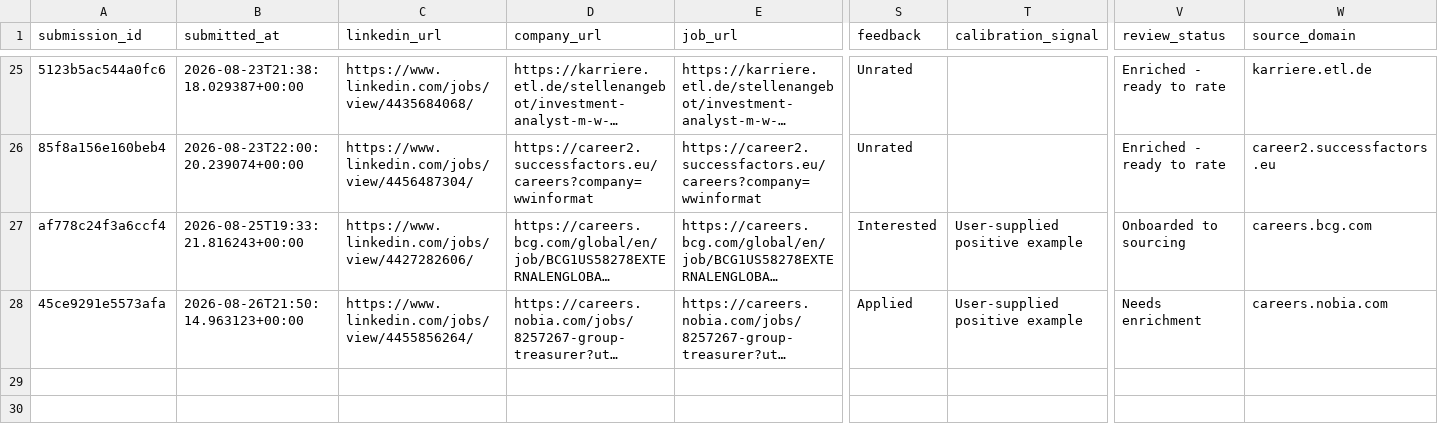
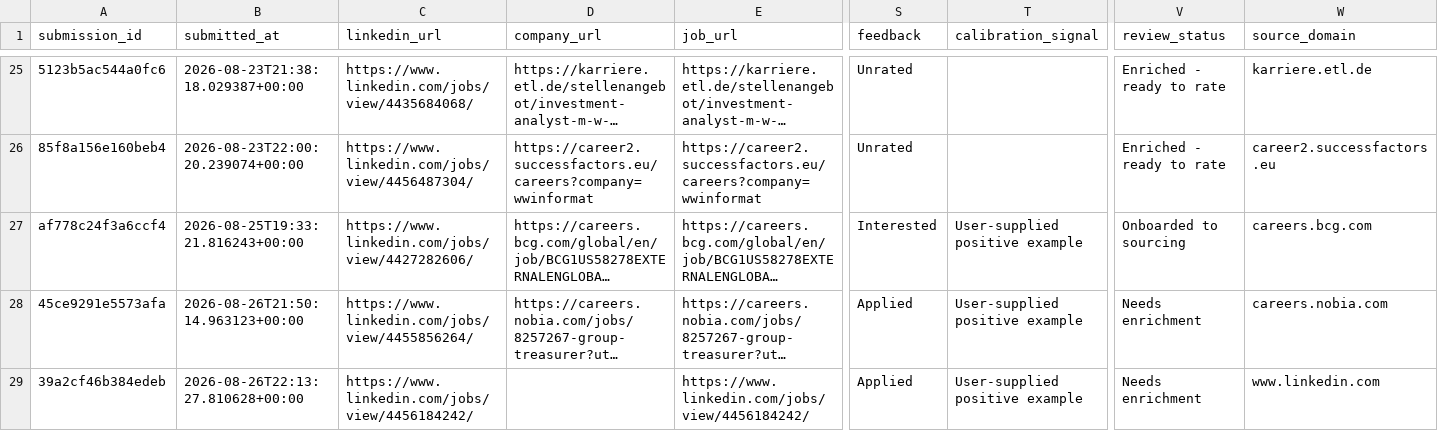
Before and after one commit to ORosa10/ProfessionalDashboard, a CSV file: data/user_submitted_opportunities.csv, drawn as a sheet; only a part is shown, gaps mark what is left out; long unchanged cells end in …; rows hold the shown columns only; the diff names each change by its address in the sheet, - before the commit and + after, or states it on an @@ line.

Commit message:
Add Applied opportunity

```diff
--- a/data/user_submitted_opportunities.csv
+++ b/data/user_submitted_opportunities.csv
+row 29: 39a2cf46b384edeb | 2026-08-26T22:13:27.810628+00:00 | https://www.linkedin.com/jobs/view/4456184242/ |  | https://www.linkedin.com/jobs/view/4456184242/ | Applied | User-supplied positive example | Needs enrichment | www.linkedin.com
```
